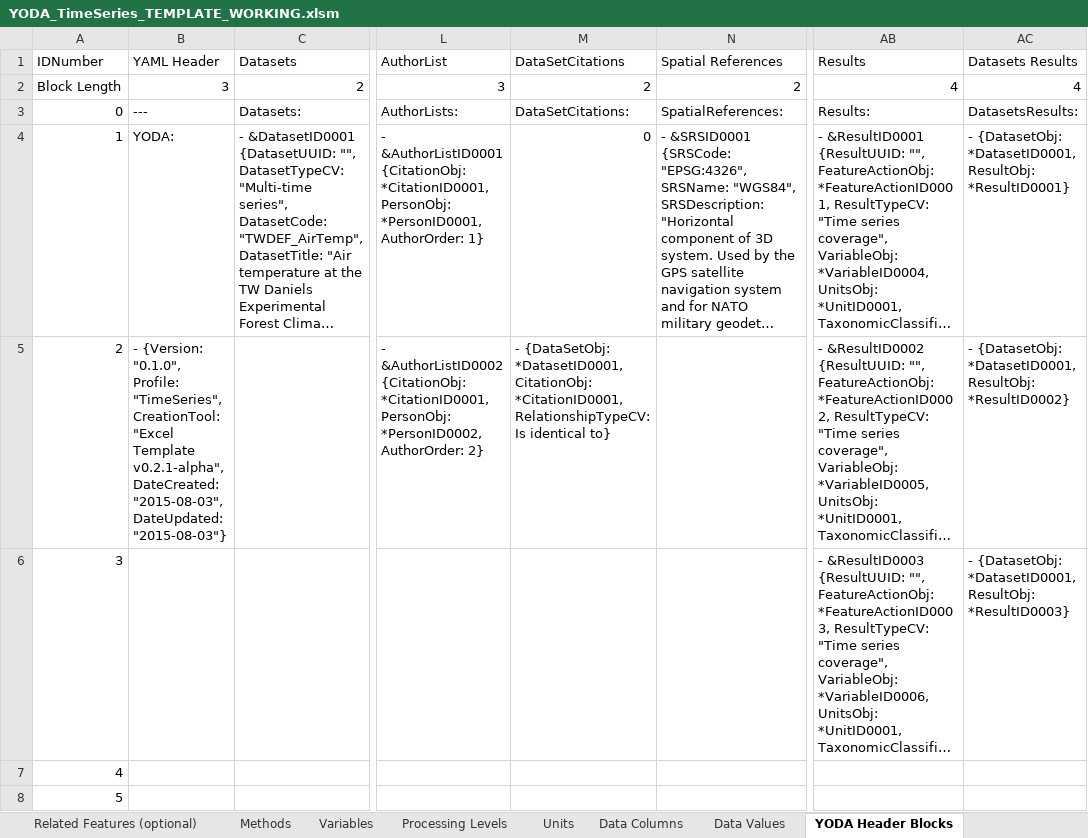
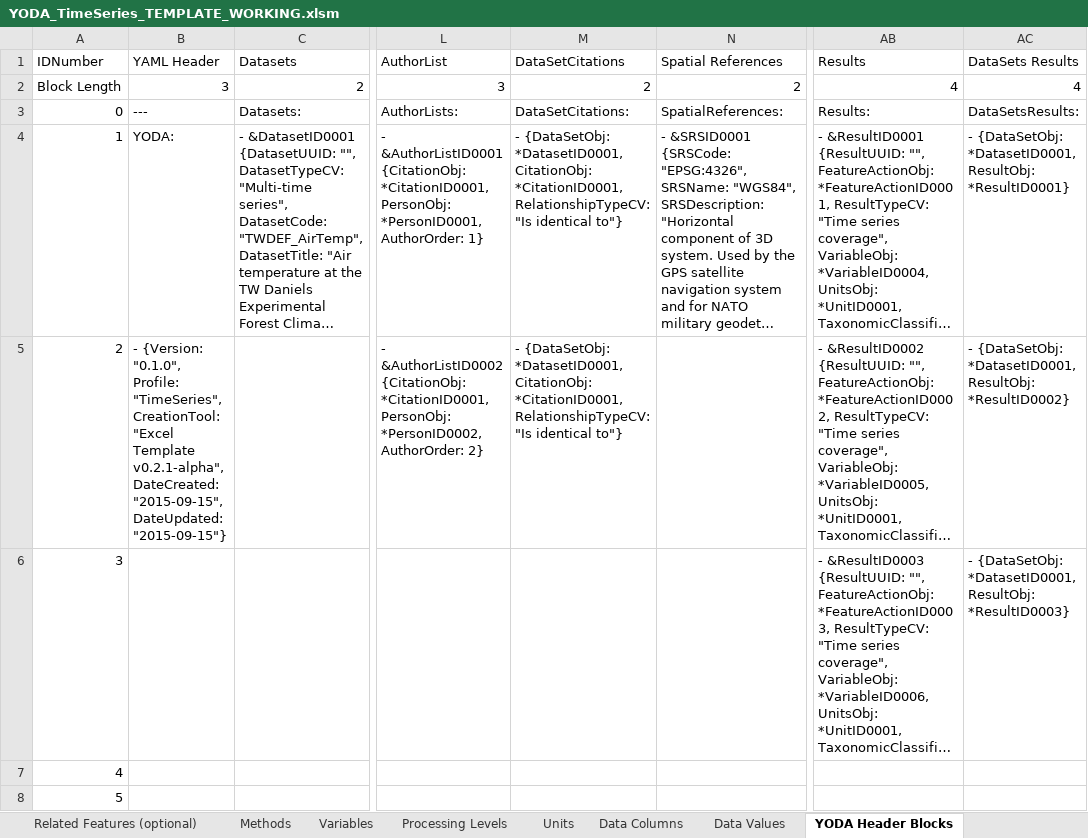
Before and after one commit to ODM2/YODA-File, an Excel workbook: ExcelTemplates/Prototypes/YODA_TimeSeries_TEMPLATE_WORKING.xlsm, sheet YODA Header Blocks, drawn as a sheet; only a part is shown, gaps mark what is left out; long unchanged cells end in …; values as stored, in another font and other column widths than the file's, no borders; the diff names each change by its address in the sheet, - before the commit and + after, or states it on an @@ line.

Commit message:
add 1st type of GUID creation

```diff
--- a/ExcelTemplates/Prototypes/YODA_TimeSeries_TEMPLATE_WORKING.xlsm (sheet YODA Header Blocks)
+++ b/ExcelTemplates/Prototypes/YODA_TimeSeries_TEMPLATE_WORKING.xlsm (sheet YODA Header Blocks)
-AC1: Datasets Results
+AC1: DataSets Results
-AC3 (DataSets Results): DatasetsResults:
+AC3 (DataSets Results): DataSetsResults:
-M4 (DataSetCitations): 0
+M4 (DataSetCitations): - {DataSetObj: *DatasetID0001, CitationObj: *CitationID0001, RelationshipTypeCV: "Is identical to"}
-AC4 (DataSets Results): - {DatasetObj: *DatasetID0001, ResultObj:…
+AC4 (DataSets Results): - {DataSetObj: *DatasetID0001, ResultObj:…
-B5 (YAML Header): …v0.2.1-alpha", DateCreated: "2015-08-03", DateUpdated: "2015-08-03"}
+B5 (YAML Header): …v0.2.1-alpha", DateCreated: "2015-09-15", DateUpdated: "2015-09-15"}
-M5 (DataSetCitations): …*CitationID0001, RelationshipTypeCV: Is identical to}
+M5 (DataSetCitations): …*CitationID0001, RelationshipTypeCV: "Is identical to"}
-AC5 (DataSets Results): - {DatasetObj: *DatasetID0001, ResultObj:…
+AC5 (DataSets Results): - {DataSetObj: *DatasetID0001, ResultObj:…
-AC6 (DataSets Results): - {DatasetObj: *DatasetID0001, ResultObj:…
+AC6 (DataSets Results): - {DataSetObj: *DatasetID0001, ResultObj:…
```
Also changed, not shown: sheet Sampling Features, sheet YODA File, sheet Data Columns, sheet Instructions, charts or pictures.
